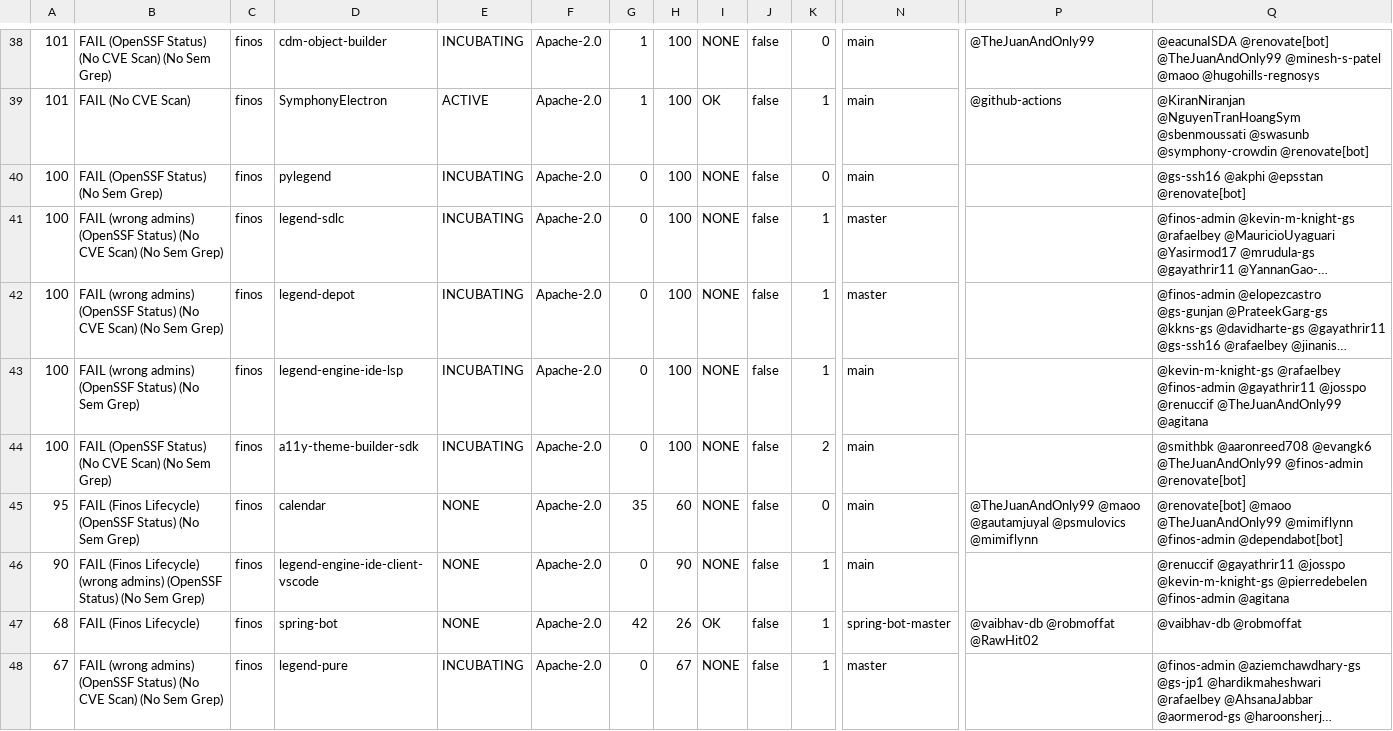
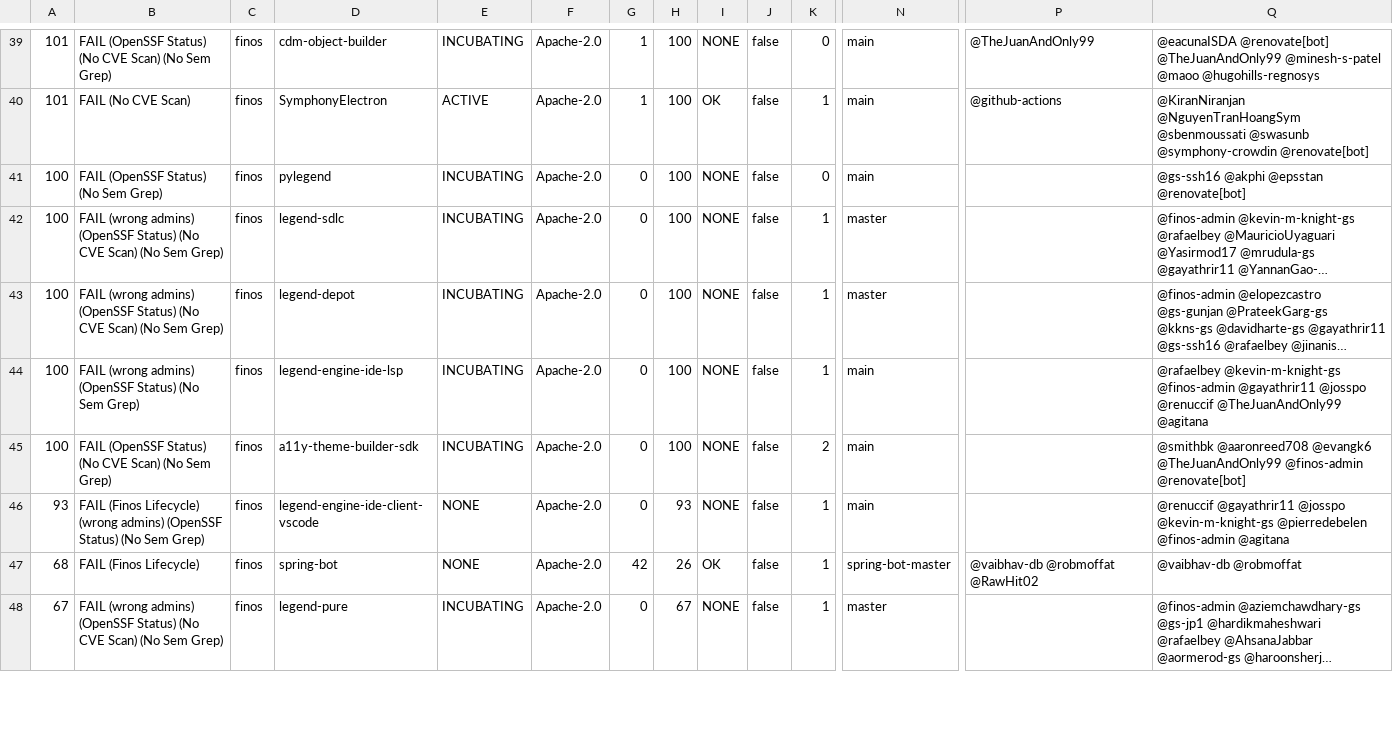
Before and after one commit to finos-labs/project-analysis, a CSV file: scan.csv, drawn as a sheet; only a part is shown, gaps mark what is left out; long unchanged cells end in …; removed rows and columns are numbered as before the commit, all else as after; rows hold the shown columns only; the diff covers the shown part only; the diff names each change by its address in the sheet, - before the commit and + after, or states it on an @@ line.

Commit message:
Landscape Scanning Generated File

```diff
--- a/scan.csv
+++ b/scan.csv
-Q44: @kevin-m-knight-gs @rafaelbey @finos-admin @gayathrir11…
+Q44: @rafaelbey @kevin-m-knight-gs @finos-admin @gayathrir11…
-row 45: 95 | FAIL (Finos Lifecycle) (OpenSSF Status) (No Sem Grep) | finos | calendar | NONE | Apache-2.0 | 35 | 60 | NONE | false | 0 | main | @TheJuanAndOnly99 @maoo @gautamjuyal @psmulovics @mimiflynn | @renovate[bot] @maoo @TheJuanAndOnly99 @mimiflynn @finos-admin @dependabot[bot]
-A46: 90
+A46: 93
-H46: 90
+H46: 93
```
Also changed, not shown: 3 added rows, 2 removed rows and 19 edited cells elsewhere in this file.
